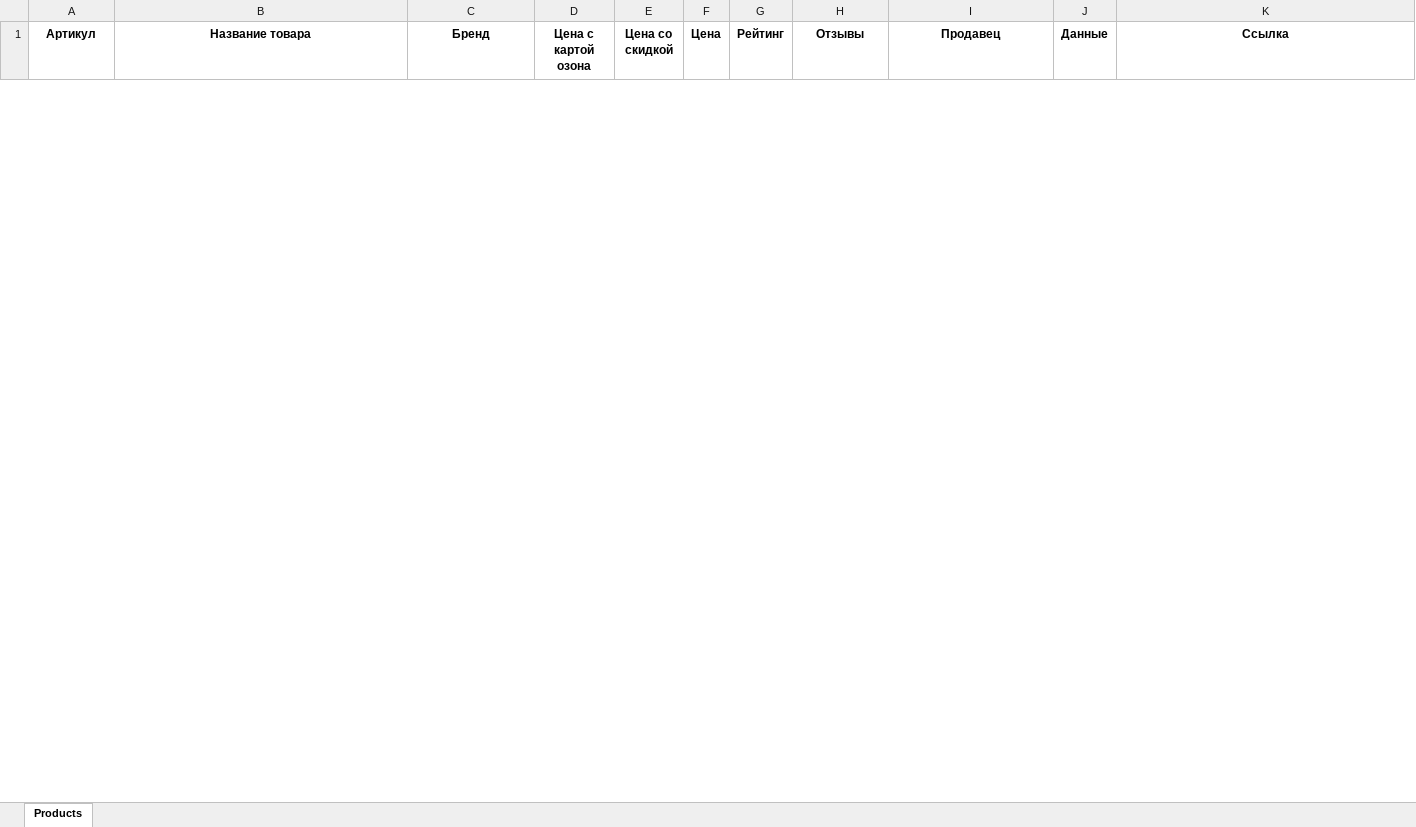
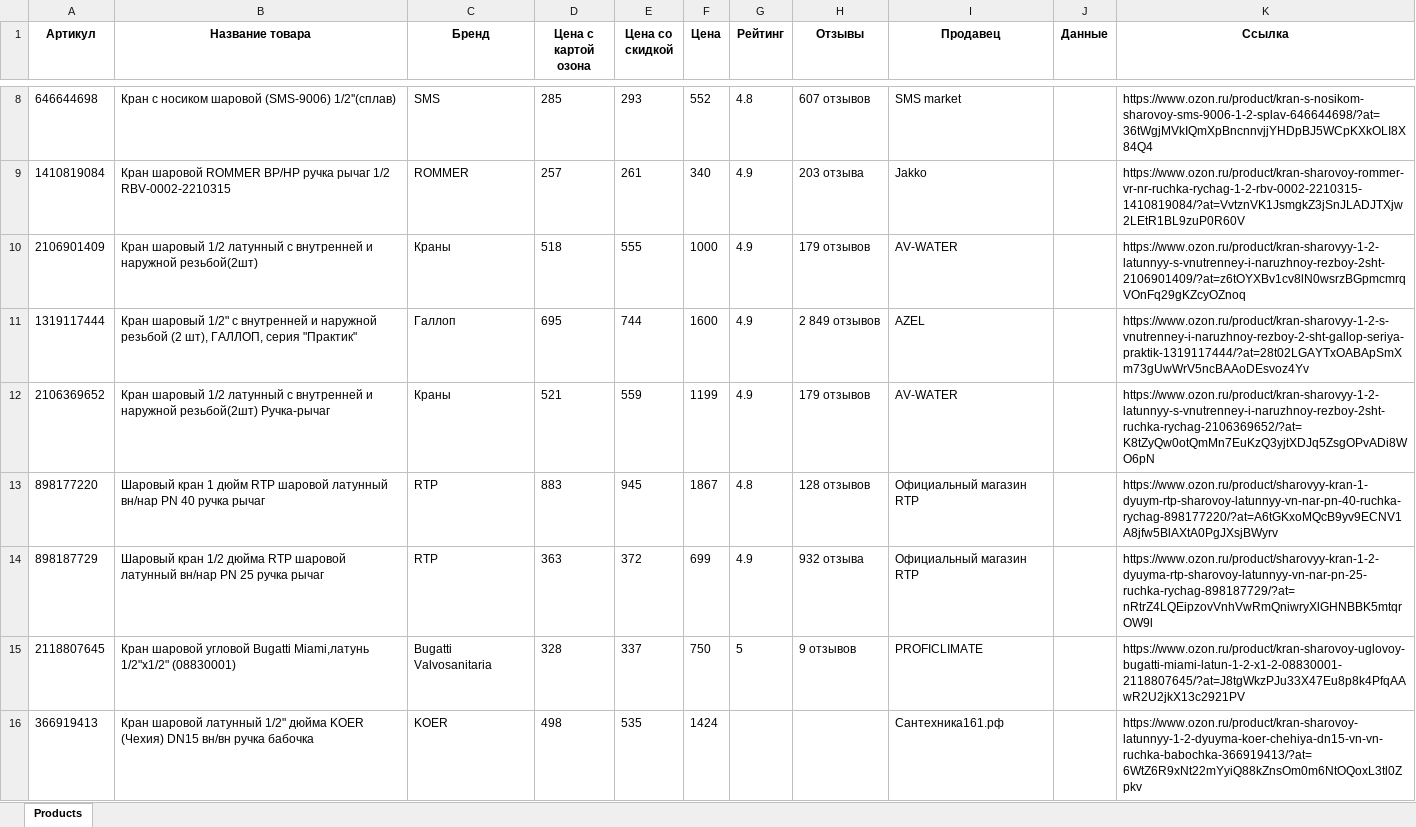
Before and after one commit to sxd993/OZON, an Excel workbook: products.xlsx, sheet Products, drawn as a sheet; only a part is shown, gaps mark what is left out; values as stored, in another font and other column widths than the file's, no borders; the diff covers the shown part only; the diff names each change by its address in the sheet, - before the commit and + after, or states it on an @@ line.

```diff
--- a/products.xlsx (sheet Products)
+++ b/products.xlsx (sheet Products)
+row 8: 646644698 | Кран с носиком шаровой (SMS-9006) 1/2''(сплав) | SMS | 285 | 293 | 552 | 4.8 | 607 отзывов | SMS market |  | https://www.ozon.ru/product/kran-s-nosikom-sharovoy-sms-9006-1-2-splav-646644698/?at=36tWgjMVkIQmXpBncnnvjjYHDpBJ5WCpKXkOLI8X84Q4
+row 9: 1410819084 | Кран шаровой ROMMER ВР/НР ручка рычаг 1/2 RBV-0002-2210315 | ROMMER | 257 | 261 | 340 | 4.9 | 203 отзыва | Jakko |  | https://www.ozon.ru/product/kran-sharovoy-rommer-vr-nr-ruchka-rychag-1-2-rbv-0002-2210315-1410819084/?at=VvtznVK1JsmgkZ3jSnJLADJTXjw2LEtR1BL9zuP0R60V
+row 10: 2106901409 | Кран шаровый 1/2 латунный с внутренней и наружной резьбой(2шт) | Краны | 518 | 555 | 1000 | 4.9 | 179 отзывов | AV-WATER |  | https://www.ozon.ru/product/kran-sharovyy-1-2-latunnyy-s-vnutrenney-i-naruzhnoy-rezboy-2sht-2106901409/?at=z6tOYXBv1cv8lN0wsrzBGpmcmrqVOnFq29gKZcyOZnoq
+row 11: 1319117444 | Кран шаровый 1/2" с внутренней и наружной резьбой (2 шт), ГАЛЛОП, серия "Практик" | Галлоп | 695 | 744 | 1600 | 4.9 | 2 849 отзывов | AZEL |  | https://www.ozon.ru/product/kran-sharovyy-1-2-s-vnutrenney-i-naruzhnoy-rezboy-2-sht-gallop-seriya-praktik-1319117444/?at=28t02LGAYTxOABApSmXm73gUwWrV5ncBAAoDEsvoz4Yv
+row 12: 2106369652 | Кран шаровый 1/2 латунный с внутренней и наружной резьбой(2шт) Ручка-рычаг | Краны | 521 | 559 | 1199 | 4.9 | 179 отзывов | AV-WATER |  | https://www.ozon.ru/product/kran-sharovyy-1-2-latunnyy-s-vnutrenney-i-naruzhnoy-rezboy-2sht-ruchka-rychag-2106369652/?at=K8tZyQw0otQmMn7EuKzQ3yjtXDJq5ZsgOPvADi8WO6pN
+row 13: 898177220 | Шаровый кран 1 дюйм RTP шаровой латунный вн/нар PN 40 ручка рычаг | RTP | 883 | 945 | 1867 | 4.8 | 128 отзывов | Официальный магазин RTP |  | https://www.ozon.ru/product/sharovyy-kran-1-dyuym-rtp-sharovoy-latunnyy-vn-nar-pn-40-ruchka-rychag-898177220/?at=A6tGKxoMQcB9yv9ECNV1A8jfw5BlAXtA0PgJXsjBWyrv
+row 14: 898187729 | Шаровый кран 1/2 дюйма RTP шаровой латунный вн/нар PN 25 ручка рычаг | RTP | 363 | 372 | 699 | 4.9 | 932 отзыва | Официальный магазин RTP |  | https://www.ozon.ru/product/sharovyy-kran-1-2-dyuyma-rtp-sharovoy-latunnyy-vn-nar-pn-25-ruchka-rychag-898187729/?at=nRtrZ4LQEipzovVnhVwRmQniwryXlGHNBBK5mtqrOW9l
+row 15: 2118807645 | Кран шаровой угловой Bugatti Miami,латунь 1/2"x1/2" (08830001) | Bugatti Valvosanitaria | 328 | 337 | 750 | 5 | 9 отзывов | PROFICLIMATE |  | https://www.ozon.ru/product/kran-sharovoy-uglovoy-bugatti-miami-latun-1-2-x1-2-08830001-2118807645/?at=J8tgWkzPJu33X47Eu8p8k4PfqAAwR2U2jkX13c2921PV
+row 16: 366919413 | Кран шаровой латунный 1/2" дюйма KOER (Чехия) DN15 вн/вн ручка бабочка | KOER | 498 | 535 | 1424 |  |  | Сантехника161.рф |  | https://www.ozon.ru/product/kran-sharovoy-latunnyy-1-2-dyuyma-koer-chehiya-dn15-vn-vn-ruchka-babochka-366919413/?at=6WtZ6R9xNt22mYyiQ88kZnsOm0m6NtOQoxL3tl0Zpkv
```
Also changed, not shown: 6 added rows and 2 removed rows elsewhere in this sheet, 6 other files.
